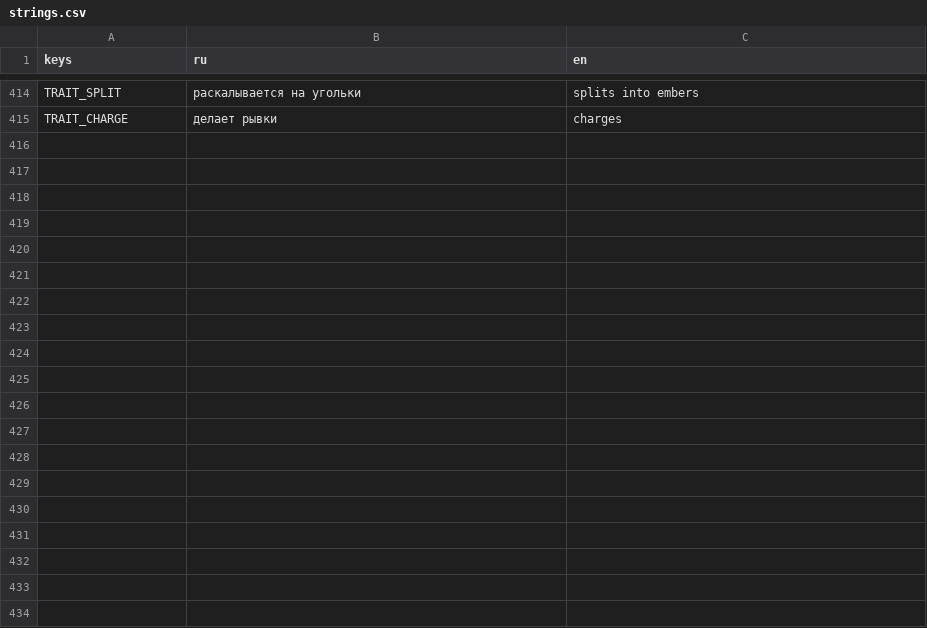
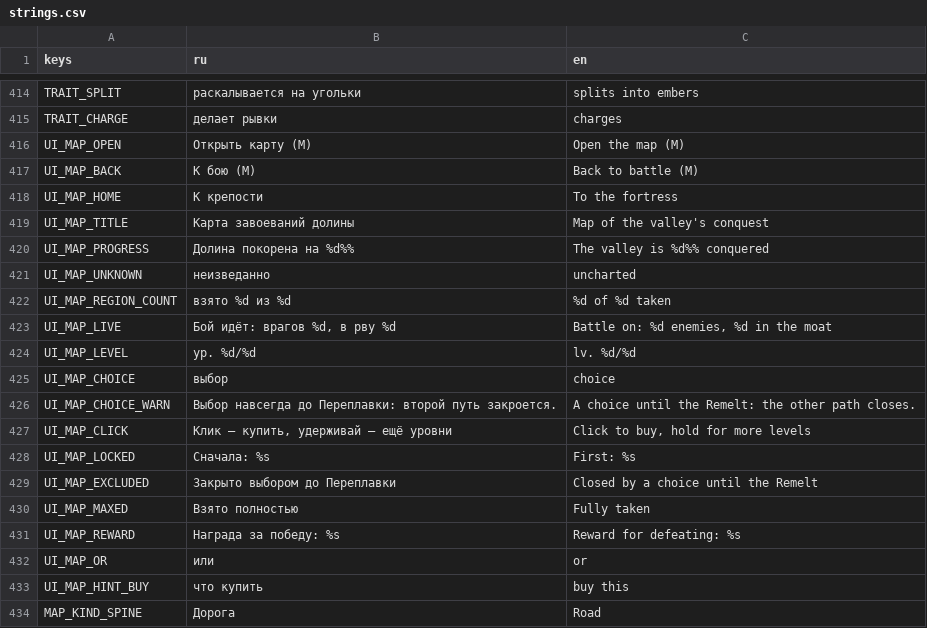
Before and after one commit to GamerDerp/idle-king, a CSV file: i18n/strings.csv, drawn as a sheet; only a part is shown, gaps mark what is left out; the diff covers the shown part only; the diff names each change by its address in the sheet, - before the commit and + after, or states it on an @@ line.

```diff
--- a/i18n/strings.csv
+++ b/i18n/strings.csv
+row 416: UI_MAP_OPEN | Открыть карту (M) | Open the map (M)
+row 417: UI_MAP_BACK | К бою (M) | Back to battle (M)
+row 418: UI_MAP_HOME | К крепости | To the fortress
+row 419: UI_MAP_TITLE | Карта завоеваний долины | Map of the valley's conquest
+row 420: UI_MAP_PROGRESS | Долина покорена на %d%% | The valley is %d%% conquered
+row 421: UI_MAP_UNKNOWN | неизведанно | uncharted
+row 422: UI_MAP_REGION_COUNT | взято %d из %d | %d of %d taken
+row 423: UI_MAP_LIVE | Бой идёт: врагов %d, в рву %d | Battle on: %d enemies, %d in the moat
+row 424: UI_MAP_LEVEL | ур. %d/%d | lv. %d/%d
+row 425: UI_MAP_CHOICE | выбор | choice
+row 426: UI_MAP_CHOICE_WARN | Выбор навсегда до Переплавки: второй путь закроется. | A choice until the Remelt: the other path closes.
+row 427: UI_MAP_CLICK | Клик — купить, удерживай — ещё уровни | Click to buy, hold for more levels
+row 428: UI_MAP_LOCKED | Сначала: %s | First: %s
+row 429: UI_MAP_EXCLUDED | Закрыто выбором до Переплавки | Closed by a choice until the Remelt
+row 430: UI_MAP_MAXED | Взято полностью | Fully taken
+row 431: UI_MAP_REWARD | Награда за победу: %s | Reward for defeating: %s
+row 432: UI_MAP_OR | или | or
+row 433: UI_MAP_HINT_BUY | что купить | buy this
+row 434: MAP_KIND_SPINE | Дорога | Road
```
Also changed, not shown: 13 added rows elsewhere in this file, 11 other files.
